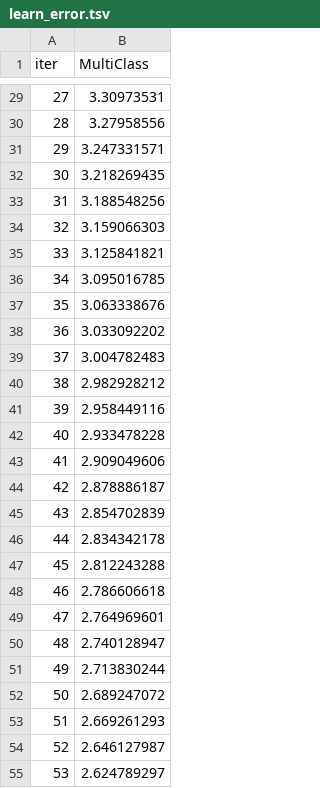
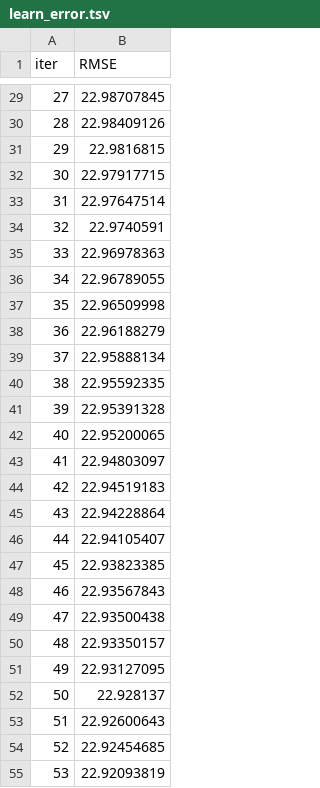
Before and after one commit to Vivekadile/ML_first_project, a TSV file: catboost_info/learn_error.tsv, drawn as a sheet; only a part is shown, gaps mark what is left out; the diff covers the shown part only.

```diff
--- a/catboost_info/learn_error.tsv
+++ b/catboost_info/learn_error.tsv
@@ -1 +1 @@
-iter	MultiClass
+iter	RMSE
@@ -29,27 +29,27 @@ iter	MultiClass
-27	3.30973531
-28	3.27958556
-29	3.247331571
-30	3.218269435
-31	3.188548256
-32	3.159066303
-33	3.125841821
-34	3.095016785
-35	3.063338676
-36	3.033092202
-37	3.004782483
-38	2.982928212
-39	2.958449116
-40	2.933478228
-41	2.909049606
-42	2.878886187
-43	2.854702839
-44	2.834342178
-45	2.812243288
-46	2.786606618
-47	2.764969601
-48	2.740128947
-49	2.713830244
-50	2.689247072
-51	2.669261293
-52	2.646127987
-53	2.624789297
+27	22.98707845
+28	22.98409126
+29	22.9816815
+30	22.97917715
+31	22.97647514
+32	22.9740591
+33	22.96978363
+34	22.96789055
+35	22.96509998
+36	22.96188279
+37	22.95888134
+38	22.95592335
+39	22.95391328
+40	22.95200065
+41	22.94803097
+42	22.94519183
+43	22.94228864
+44	22.94105407
+45	22.93823385
+46	22.93567843
+47	22.93500438
+48	22.93350157
+49	22.93127095
+50	22.928137
+51	22.92600643
+52	22.92454685
+53	22.92093819
```
Also changed, not shown: 73 edited cells elsewhere in this file, catboost_info/time_left.tsv, 5 other files.
